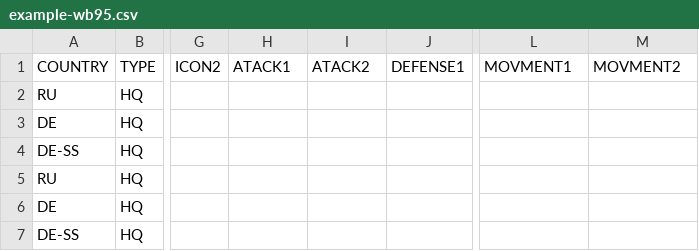
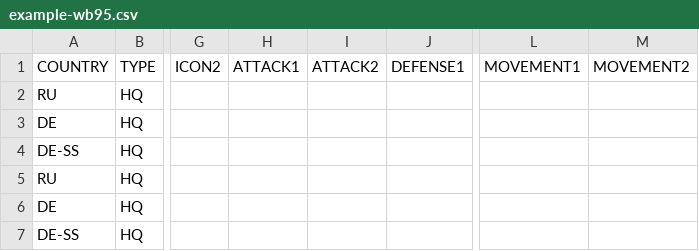
Before and after one commit to gites/board-chips, a CSV file: generators/v1/example-wb95.csv, drawn as a sheet; only a part is shown, gaps mark what is left out; the diff names each change by its address in the sheet, - before the commit and + after, or states it on an @@ line.

```diff
--- a/generators/v1/example-wb95.csv
+++ b/generators/v1/example-wb95.csv
-H1: ATACK1
+H1: ATTACK1
-I1: ATACK2
+I1: ATTACK2
-L1: MOVMENT1
+L1: MOVEMENT1
-M1: MOVMENT2
+M1: MOVEMENT2
```
Also changed, not shown: 55 other files.
